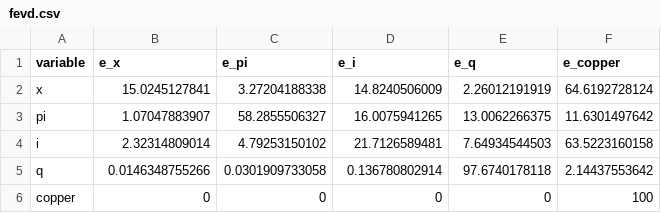
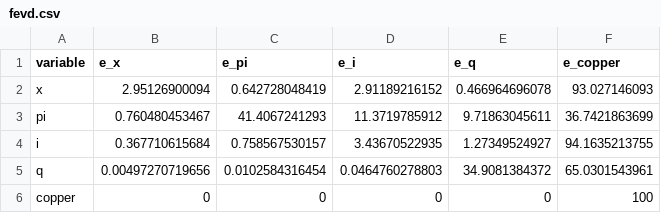
Before and after one commit to JoaoPauloZangrandi/nk_monetary_policy_chile, a CSV file: outputs/dynare/open_economy/fevd.csv, drawn as a sheet.

```diff
--- a/outputs/dynare/open_economy/fevd.csv
+++ b/outputs/dynare/open_economy/fevd.csv
@@ -1,6 +1,6 @@
 variable,e_x,e_pi,e_i,e_q,e_copper
-x,15.0245127841,3.27204188338,14.8240506009,2.26012191919,64.6192728124
-pi,1.07047883907,58.2855506327,16.0075941265,13.0062266375,11.6301497642
-i,2.32314809014,4.79253150102,21.7126589481,7.64934544503,63.5223160158
-q,0.0146348755266,0.0301909733058,0.136780802914,97.6740178118,2.14437553642
+x,2.95126900094,0.642728048419,2.91189216152,0.466964696078,93.027146093
+pi,0.760480453467,41.4067241293,11.3719785912,9.71863045611,36.7421863699
+i,0.367710615684,0.758567530157,3.43670522935,1.27349524927,94.1635213755
+q,0.00497270719656,0.0102584316454,0.0464760278803,34.9081384372,65.0301543961
 copper,0,0,0,0,100
```
Also changed, not shown: outputs/dynare/open_economy/irfs.csv, outputs/dynare/open_economy/moments.csv, 18 other files.
